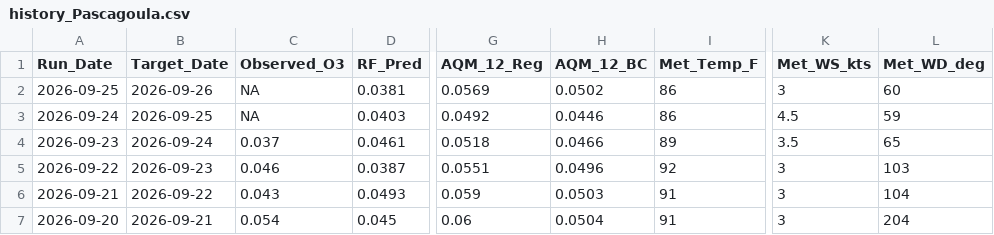
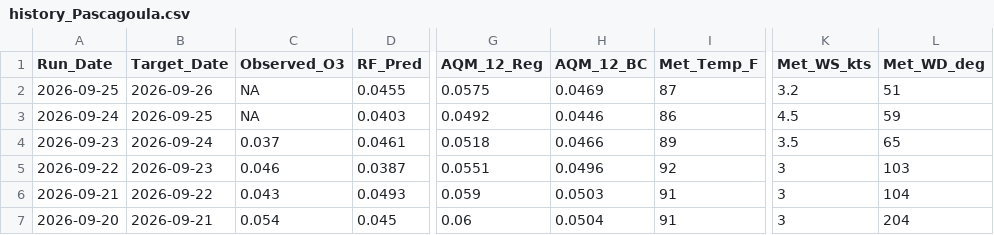
Before and after one commit to Cuevman81/ms-ozone-forecast, a CSV file: r-pipeline/history_Pascagoula.csv, drawn as a sheet; only a part is shown, gaps mark what is left out; the diff names each change by its address in the sheet, - before the commit and + after, or states it on an @@ line.

```diff
--- a/r-pipeline/history_Pascagoula.csv
+++ b/r-pipeline/history_Pascagoula.csv
-D2 (RF_Pred): 0.0381
+D2 (RF_Pred): 0.0455
-G2 (AQM_12_Reg): 0.0569
+G2 (AQM_12_Reg): 0.0575
-H2 (AQM_12_BC): 0.0502
+H2 (AQM_12_BC): 0.0469
-I2 (Met_Temp_F): 86
+I2 (Met_Temp_F): 87
-K2 (Met_WS_kts): 3
+K2 (Met_WS_kts): 3.2
-L2 (Met_WD_deg): 60
+L2 (Met_WD_deg): 51
```
Also changed, not shown: r-pipeline/history_Gulfport.csv, r-pipeline/history_Hernando.csv, 10 other files.
